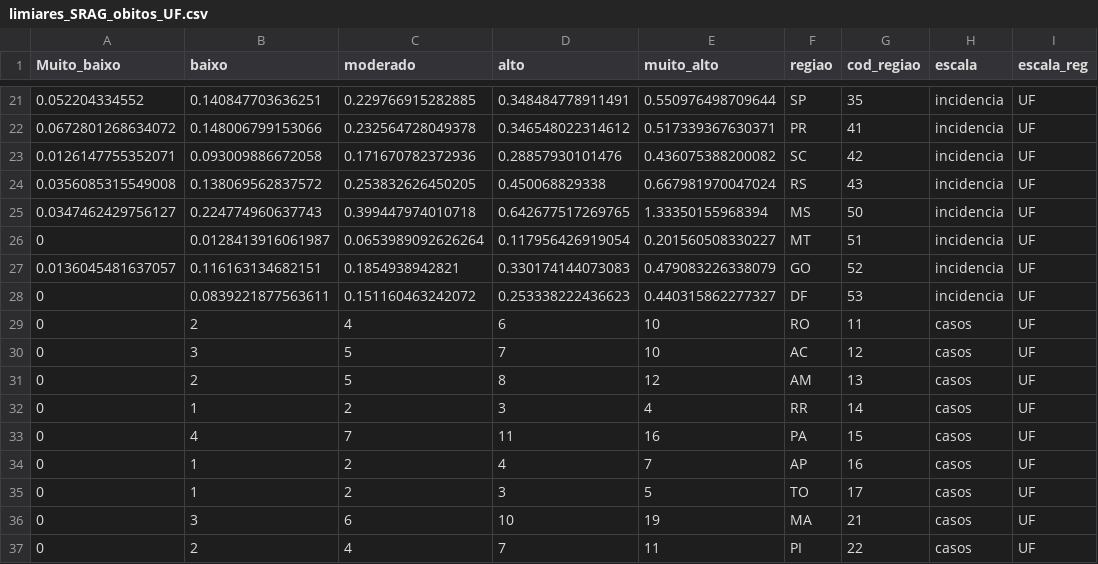
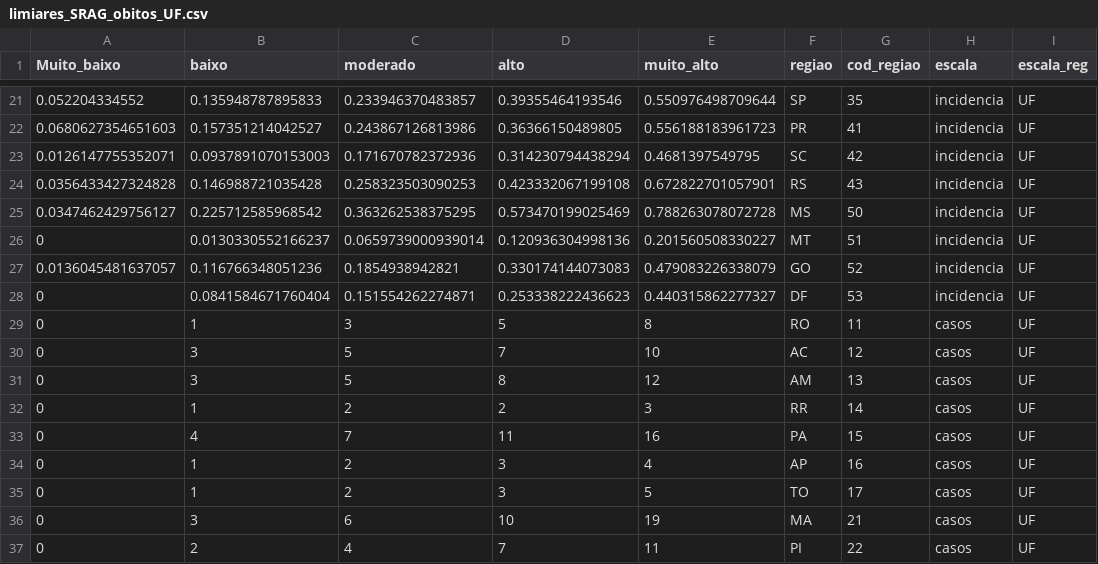
Before and after one commit to infogripe/Limiares_InfoGripe, a CSV file: output/limiares_SRAG_obitos_UF.csv, drawn as a sheet; only a part is shown, gaps mark what is left out; the diff covers the shown part only.

```diff
--- a/output/limiares_SRAG_obitos_UF.csv
+++ b/output/limiares_SRAG_obitos_UF.csv
@@ -21,15 +21,15 @@
-"0.052204334552","0.140847703636251","0.229766915282885","0.348484778911491","0.550976498709644","SP",35,"incidencia","UF"
-"0.0672801268634072","0.148006799153066","0.232564728049378","0.346548022314612","0.517339367630371","PR",41,"incidencia","UF"
-"0.0126147755352071","0.093009886672058","0.171670782372936","0.28857930101476","0.436075388200082","SC",42,"incidencia","UF"
-"0.0356085315549008","0.138069562837572","0.253832626450205","0.450068829338","0.667981970047024","RS",43,"incidencia","UF"
-"0.0347462429756127","0.224774960637743","0.399447974010718","0.642677517269765","1.33350155968394","MS",50,"incidencia","UF"
-"0","0.0128413916061987","0.0653989092626264","0.117956426919054","0.201560508330227","MT",51,"incidencia","UF"
-"0.0136045481637057","0.116163134682151","0.1854938942821","0.330174144073083","0.479083226338079","GO",52,"incidencia","UF"
-"0","0.0839221877563611","0.151160463242072","0.253338222436623","0.440315862277327","DF",53,"incidencia","UF"
-"0","2","4","6","10","RO",11,"casos","UF"
+"0.052204334552","0.135948787895833","0.233946370483857","0.39355464193546","0.550976498709644","SP",35,"incidencia","UF"
+"0.0680627354651603","0.157351214042527","0.243867126813986","0.36366150489805","0.556188183961723","PR",41,"incidencia","UF"
+"0.0126147755352071","0.0937891070153003","0.171670782372936","0.314230794438294","0.4681397549795","SC",42,"incidencia","UF"
+"0.0356433427324828","0.146988721035428","0.258323503090253","0.423332067199108","0.672822701057901","RS",43,"incidencia","UF"
+"0.0347462429756127","0.225712585968542","0.363262538375295","0.573470199025469","0.788263078072728","MS",50,"incidencia","UF"
+"0","0.0130330552166237","0.0659739000939014","0.120936304998136","0.201560508330227","MT",51,"incidencia","UF"
+"0.0136045481637057","0.116766348051236","0.1854938942821","0.330174144073083","0.479083226338079","GO",52,"incidencia","UF"
+"0","0.0841584671760404","0.151554262274871","0.253338222436623","0.440315862277327","DF",53,"incidencia","UF"
+"0","1","3","5","8","RO",11,"casos","UF"
 "0","3","5","7","10","AC",12,"casos","UF"
-"0","2","5","8","12","AM",13,"casos","UF"
-"0","1","2","3","4","RR",14,"casos","UF"
+"0","3","5","8","12","AM",13,"casos","UF"
+"0","1","2","2","3","RR",14,"casos","UF"
 "0","4","7","11","16","PA",15,"casos","UF"
-"0","1","2","4","7","AP",16,"casos","UF"
+"0","1","2","3","4","AP",16,"casos","UF"
 "0","1","2","3","5","TO",17,"casos","UF"
```
Also changed, not shown: 97 edited cells elsewhere in this file, output/limiares_SRAG_casos_regiao_BR.csv, output/limiares_SRAG_obitos_regiao_BR.csv, 4 other files.
